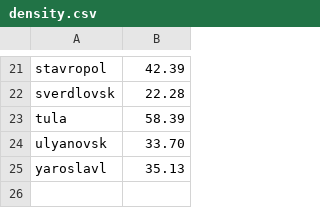
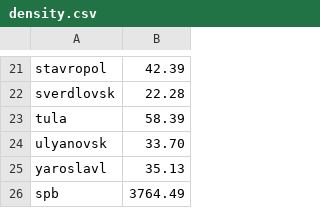
Before and after one commit to VorontsovIE/whysoserious, a CSV file: density.csv, drawn as a sheet; only a part is shown, gaps mark what is left out; the diff names each change by its address in the sheet, - before the commit and + after, or states it on an @@ line.

```diff
--- a/density.csv
+++ b/density.csv
+row 26: spb | 3764.49
```
Also changed, not shown: 1 other file.
